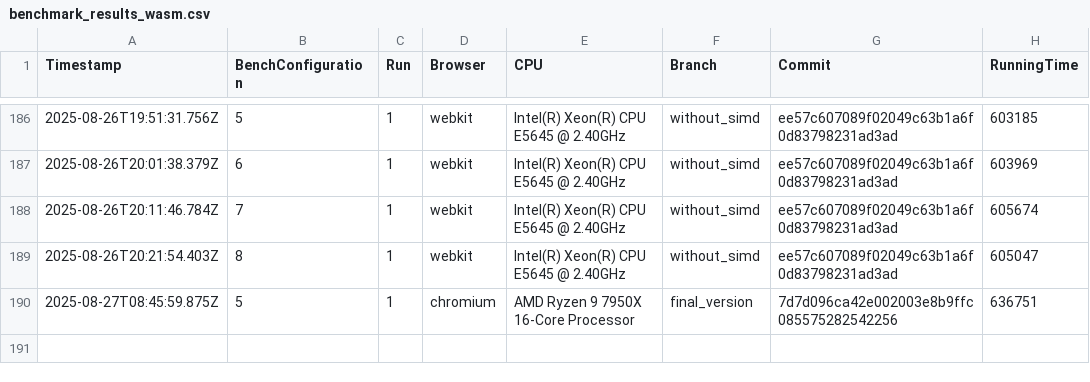
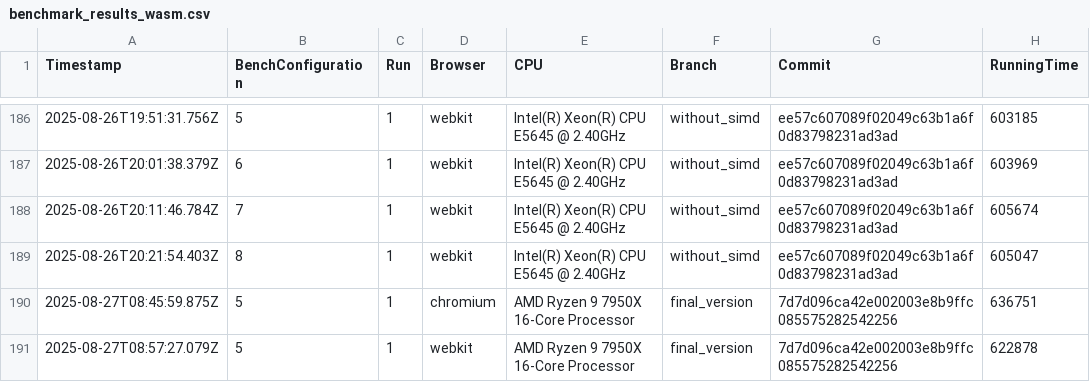
Before and after one commit to Waterboy1602/nestasm, a CSV file: results/benchmark_results_wasm.csv, drawn as a sheet; only a part is shown, gaps mark what is left out; the diff names each change by its address in the sheet, - before the commit and + after, or states it on an @@ line.

```diff
--- a/results/benchmark_results_wasm.csv
+++ b/results/benchmark_results_wasm.csv
+row 191: 2025-08-27T08:57:27.079Z | 5 | 1 | webkit | AMD Ryzen 9 7950X 16-Core Processor | final_version | 7d7d096ca42e002003e8b9ffc085575282542256 | 622878
```
